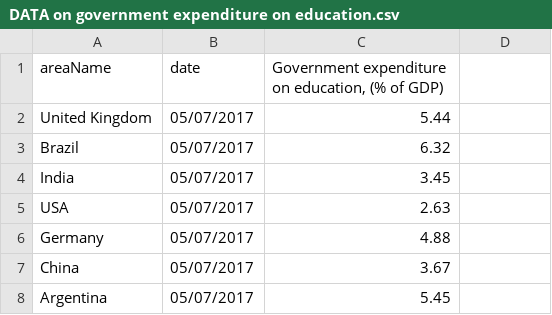
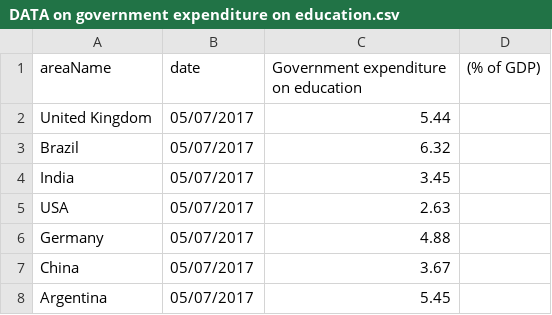
Before and after one commit to andreavasiliou/AndreaVasiliou.github.io, a CSV file: DATA on government expenditure on education.csv, drawn as a sheet.

Commit message:
Update DATA on government expenditure on education.csv

```diff
--- a/DATA on government expenditure on education.csv
+++ b/DATA on government expenditure on education.csv
@@ -1,2 +1,2 @@
-areaName,date,"Government expenditure on education, (% of GDP)"
+areaName,date,Government expenditure on education, (% of GDP)
 United Kingdom,05/07/2017,5.44
```
